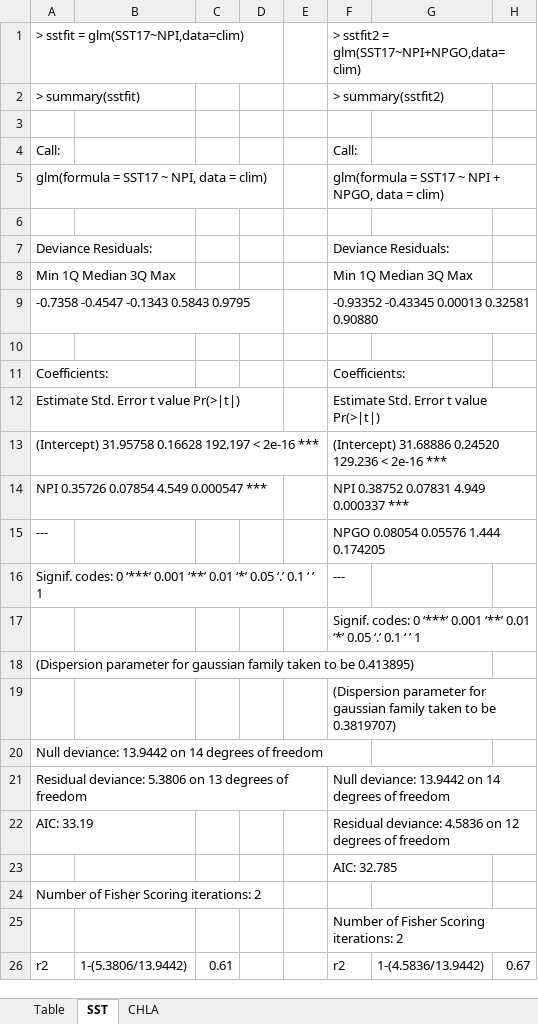
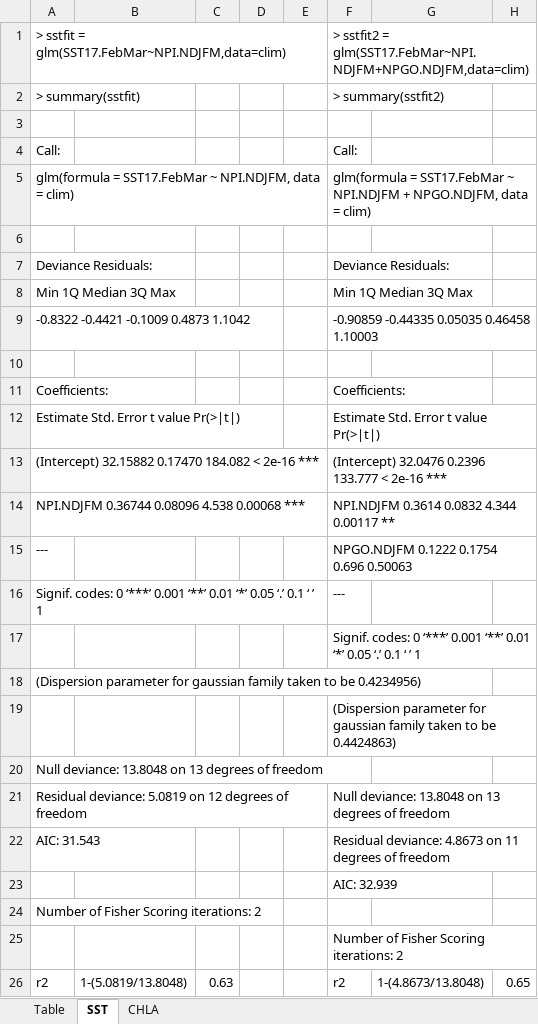
Before and after one commit to xenocoder/TZCF-Figures, an Excel workbook: Table 2 - Climate-Front model fits/Table 2 - ClimateFrontModelFits.xlsx, sheet SST, drawn as a sheet; values as stored, in another font and other column widths than the file's, no borders; removed rows and columns are numbered as before the commit, all else as after; the diff names each change by its address in the sheet, - before the commit and + after, or states it on an @@ line.

```diff
--- a/Table 2 - Climate-Front model fits/Table 2 - ClimateFrontModelFits.xlsx (sheet SST)
+++ b/Table 2 - Climate-Front model fits/Table 2 - ClimateFrontModelFits.xlsx (sheet SST)
-row 1: > sstfit = glm(SST17~NPI,data=clim) |  |  |  |  | > sstfit2 = glm(SST17~NPI+NPGO,data=clim)
+row 1: > sstfit = glm(SST17.FebMar~NPI.NDJFM,data=clim) |  |  |  |  | > sstfit2 = glm(SST17.FebMar~NPI.NDJFM+NPGO.NDJFM,data=clim)
-row 5: glm(formula = SST17 ~ NPI, data = clim) |  |  |  |  | glm(formula = SST17 ~ NPI + NPGO, data = clim)
+row 5: glm(formula = SST17.FebMar ~ NPI.NDJFM, data = clim) |  |  |  |  | glm(formula = SST17.FebMar ~ NPI.NDJFM + NPGO.NDJFM, data = clim)
-row 9: -0.7358 -0.4547 -0.1343 0.5843 0.9795 |  |  |  |  | -0.93352 -0.43345 0.00013 0.32581 0.90880
+row 9: -0.8322 -0.4421 -0.1009 0.4873 1.1042 |  |  |  |  | -0.90859 -0.44335 0.05035 0.46458 1.10003
-A13: (Intercept) 31.95758 0.16628 192.197 < 2e-16…
+A13: (Intercept) 32.15882 0.17470 184.082 < 2e-16…
-F13: (Intercept) 31.68886 0.24520 129.236 < 2e-16…
+F13: (Intercept) 32.0476 0.2396 133.777 < 2e-16…
-row 14: NPI 0.35726 0.07854 4.549 0.000547 *** |  |  |  |  | NPI 0.38752 0.07831 4.949 0.000337 ***
+row 14: NPI.NDJFM 0.36744 0.08096 4.538 0.00068 *** |  |  |  |  | NPI.NDJFM 0.3614 0.0832 4.344 0.00117 **
-F15: NPGO 0.08054 0.05576 1.444 0.174205
+F15: NPGO.NDJFM 0.1222 0.1754 0.696 0.50063
-A18: …to be 0.413895)
+A18: …to be 0.4234956)
-F19: …to be 0.3819707)
+F19: …to be 0.4424863)
-A20: Null deviance: 13.9442 on 14 degrees of…
+A20: Null deviance: 13.8048 on 13 degrees of…
-A21: Residual deviance: 5.3806 on 13 degrees of…
+A21: Residual deviance: 5.0819 on 12 degrees of…
-F21: Null deviance: 13.9442 on 14 degrees of…
+F21: Null deviance: 13.8048 on 13 degrees of…
-A22: AIC: 33.19
+A22: AIC: 31.543
-F22: Residual deviance: 4.5836 on 12 degrees of…
+F22: Residual deviance: 4.8673 on 11 degrees of…
-F23: AIC: 32.785
+F23: AIC: 32.939
-B26: 1-(5.3806/13.9442)
+B26: 1-(5.0819/13.8048)
-C26: 0.61
+C26: 0.63
-G26: 1-(4.5836/13.9442)
+G26: 1-(4.8673/13.8048)
-H26: 0.67
+H26: 0.65
```
Also changed, not shown: sheet CHLA, sheet Table, 15 other files.
